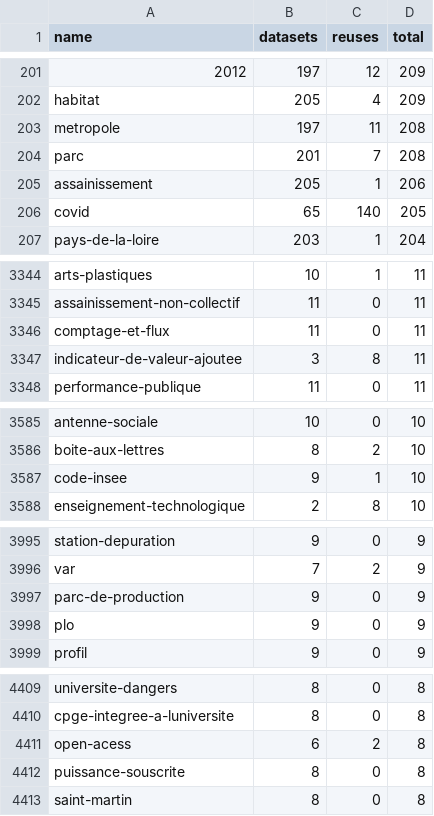
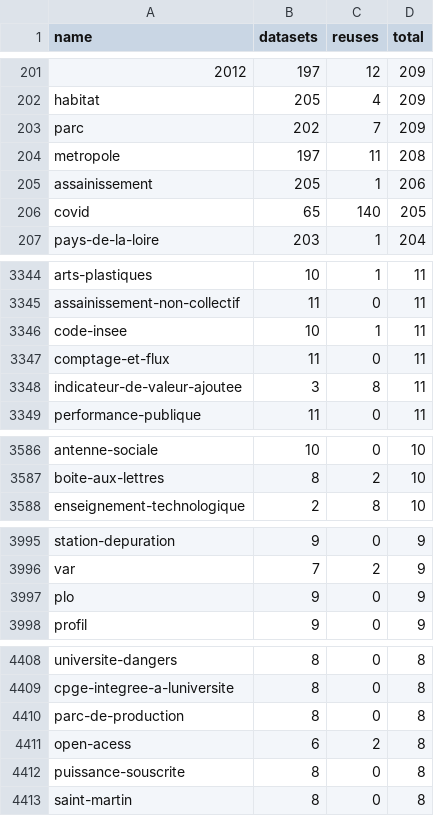
Before and after one commit to taniki/flat.dgfr, a CSV file: tags.csv, drawn as a sheet; only a part is shown, gaps mark what is left out; the diff covers the shown part only.

Commit message:
Flat: latest data (2021-11-29T00:26:08.037Z) {   "date": "2021-11-29T00:26:08.037Z",   "files": [     {       "name": "datasets.csv",       "deltaBytes": 2175,       "source": "https://www.data.gouv.fr/fr/datasets/r/f868cca6-8da1-4369-a78d-47463f19a9a3"     },     {       "name": "organizations.csv",       "deltaBytes": -1200,       "source": "https://www.data.gouv.fr/fr/datasets/r/b7bbfedc-2448-4135-a6c7-104548d396e7"     },     {       "name": "reuses.csv",       "deltaBytes": 80,       "source": "https://www.data.gouv.fr/fr/datasets/r/970aafa0-3778-4d8b-b9d1-de937525e379"     },     {       "name": "tags.csv",       "deltaBytes": 1,       "source": "https://www.data.gouv.fr/fr/datasets/r/1ac234c7-1da4-49cf-a122-646b21d64b43"     }   ] }

```diff
--- a/tags.csv
+++ b/tags.csv
@@ -202,4 +202,4 @@
 "habitat";205;4;209
+"parc";202;7;209
 "metropole";197;11;208
-"parc";201;7;208
 "assainissement";205;1;206
@@ -3345,2 +3345,3 @@
 "assainissement-non-collectif";11;0;11
+"code-insee";10;1;11
 "comptage-et-flux";11;0;11
@@ -3586,3 +3587,2 @@
 "boite-aux-lettres";8;2;10
-"code-insee";9;1;10
 "enseignement-technologique";2;8;10
@@ -3996,3 +3996,2 @@
 "var";7;2;9
-"parc-de-production";9;0;9
 "plo";9;0;9
@@ -4410,2 +4409,3 @@
 "cpge-integree-a-luniversite";8;0;8
+"parc-de-production";8;0;8
 "open-acess";6;2;8
```
Also changed, not shown: 3 added rows, 3 removed rows and 4 edited cells elsewhere in this file, 2 other files.
